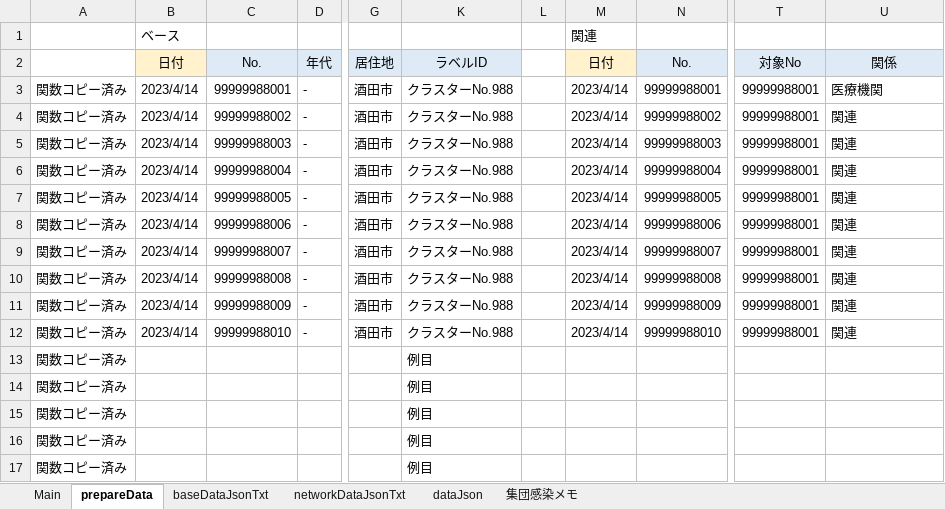
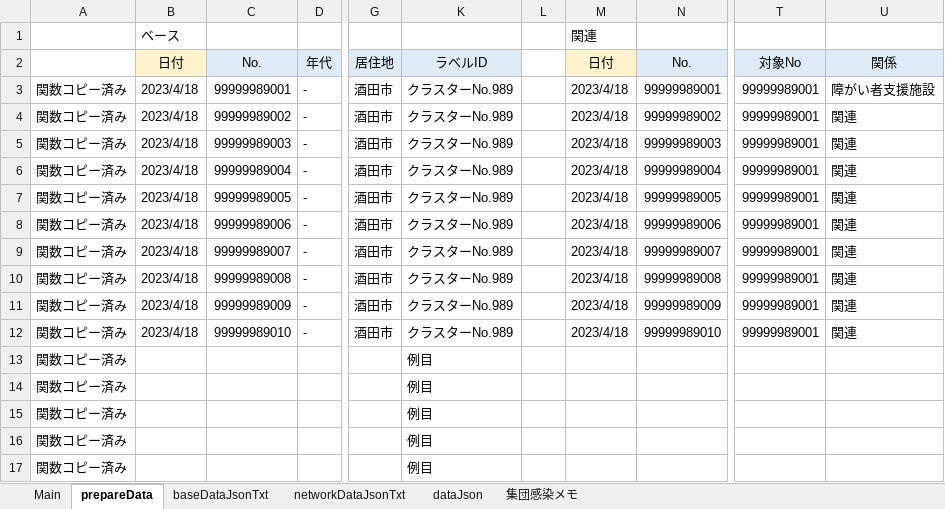
Before and after one commit to yamaserif/yamagata-covid19-virusNetworkJsonGenerator, an Excel workbook: 差分のみ/差分_covid19.xlsm, sheet prepareData, drawn as a sheet; only a part is shown, gaps mark what is left out; values as stored, in another font and other column widths than the file's, no borders; the diff names each change by its address in the sheet, - before the commit and + after, or states it on an @@ line.

```diff
--- a/差分のみ/差分_covid19.xlsm (sheet prepareData)
+++ b/差分のみ/差分_covid19.xlsm (sheet prepareData)
-B3:B12: 2023/4/14
+B3:B12: 2023/4/18
-C3: 99999988001
+C3: 99999989001
-K3:K12: クラスターNo.988
+K3:K12: クラスターNo.989
-M3:M12: 2023/4/14
+M3:M12: 2023/4/18
-N3: 99999988001
+N3: 99999989001
-T3:T12: 99999988001
+T3:T12: 99999989001
-U3: 医療機関
+U3: 障がい者支援施設
-C4: 99999988002
+C4: 99999989002
-N4: 99999988002
+N4: 99999989002
-C5: 99999988003
+C5: 99999989003
-N5: 99999988003
+N5: 99999989003
-C6: 99999988004
+C6: 99999989004
-N6: 99999988004
+N6: 99999989004
-C7: 99999988005
+C7: 99999989005
-N7: 99999988005
+N7: 99999989005
-C8: 99999988006
+C8: 99999989006
-N8: 99999988006
+N8: 99999989006
-C9: 99999988007
+C9: 99999989007
-N9: 99999988007
+N9: 99999989007
-C10: 99999988008
+C10: 99999989008
-N10: 99999988008
+N10: 99999989008
-C11: 99999988009
+C11: 99999989009
-N11: 99999988009
+N11: 99999989009
-C12: 99999988010
+C12: 99999989010
-N12: 99999988010
+N12: 99999989010
```
Also changed, not shown: sheet Main, sheet networkDataJsonTxt, sheet baseDataJsonTxt, sheet dataJson, hidden cells, 4 other files.
